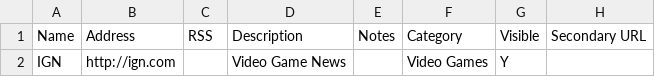
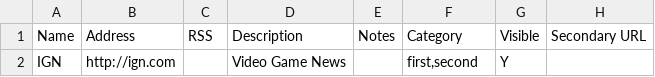
Before and after one commit to openlab-at-city-tech/openlab, a CSV file: wp-content/plugins/link-library/importtemplate.csv, drawn as a sheet; only a part is shown; the diff names each change by its address in the sheet, - before the commit and + after, or states it on an @@ line.

Commit message:
Update plugin: link-library.
Name: Link Library
New version: 5.9.12.29
Previous version: 5.9.10.3

```diff
--- a/wp-content/plugins/link-library/importtemplate.csv
+++ b/wp-content/plugins/link-library/importtemplate.csv
-F2 (Category): Video Games
+F2 (Category): first,second
```
Also changed, not shown: 54 other files.
